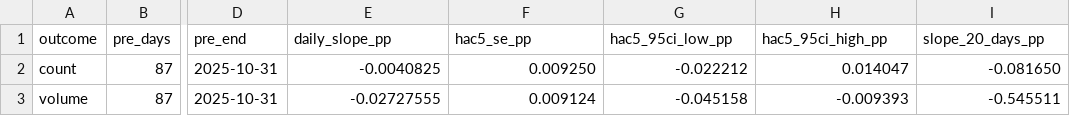
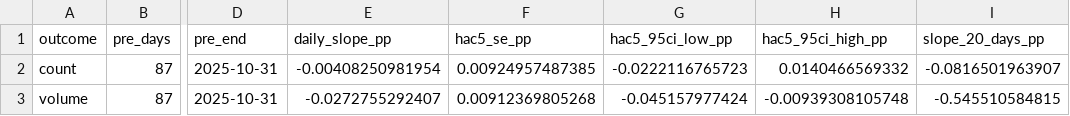
Before and after one commit to parthivpatel-patel/US-Equity-Microstructure-Research, a CSV file: results/phase135_pretrend_hac_presentation.csv, drawn as a sheet; only a part is shown, gaps mark what is left out; the diff names each change by its address in the sheet, - before the commit and + after, or states it on an @@ line.

Commit message:
Preserve executed Phase 135 numerical precision

```diff
--- a/results/phase135_pretrend_hac_presentation.csv
+++ b/results/phase135_pretrend_hac_presentation.csv
-E2 (daily_slope_pp): -0.0040825
+E2 (daily_slope_pp): -0.00408250981954
-F2 (hac5_se_pp): 0.009250
+F2 (hac5_se_pp): 0.00924957487385
-G2 (hac5_95ci_low_pp): -0.022212
+G2 (hac5_95ci_low_pp): -0.0222116765723
-H2 (hac5_95ci_high_pp): 0.014047
+H2 (hac5_95ci_high_pp): 0.0140466569332
-I2 (slope_20_days_pp): -0.081650
+I2 (slope_20_days_pp): -0.0816501963907
-E3 (daily_slope_pp): -0.02727555
+E3 (daily_slope_pp): -0.0272755292407
-F3 (hac5_se_pp): 0.009124
+F3 (hac5_se_pp): 0.00912369805268
-G3 (hac5_95ci_low_pp): -0.045158
+G3 (hac5_95ci_low_pp): -0.045157977424
-H3 (hac5_95ci_high_pp): -0.009393
+H3 (hac5_95ci_high_pp): -0.00939308105748
-I3 (slope_20_days_pp): -0.545511
+I3 (slope_20_days_pp): -0.545510584815
```
